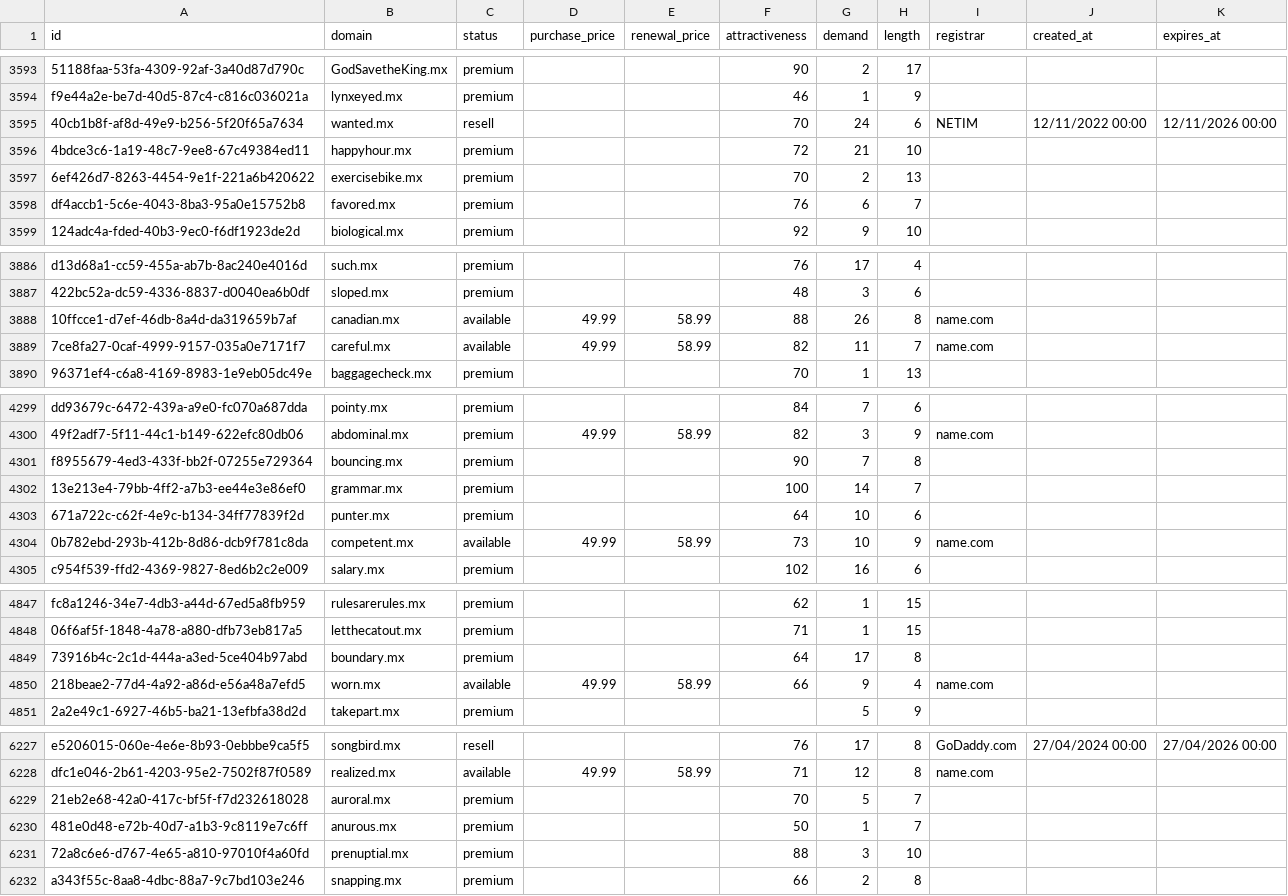
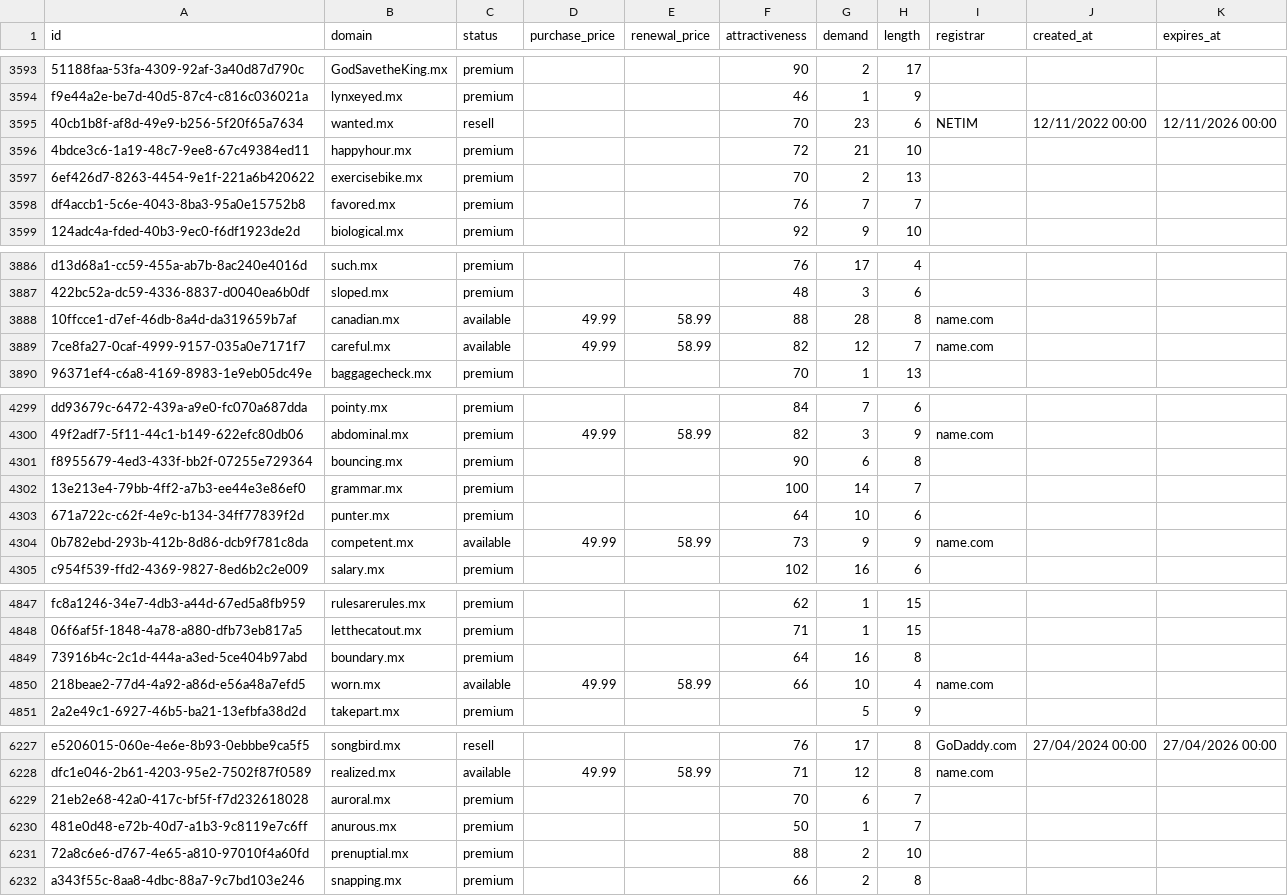
Before and after one commit to UniqueDomains/mx-oneword-domains, a CSV file: mx.csv, drawn as a sheet; only a part is shown, gaps mark what is left out; the diff covers the shown part only; the diff names each change by its address in the sheet, - before the commit and + after, or states it on an @@ line.

```diff
--- a/mx.csv
+++ b/mx.csv
-G3595 (demand): 24
+G3595 (demand): 23
-G3598 (demand): 6
+G3598 (demand): 7
-G3888 (demand): 26
+G3888 (demand): 28
-G3889 (demand): 11
+G3889 (demand): 12
-G4301 (demand): 7
+G4301 (demand): 6
-G4304 (demand): 10
+G4304 (demand): 9
-G4849 (demand): 17
+G4849 (demand): 16
-G4850 (demand): 9
+G4850 (demand): 10
-G6229 (demand): 5
+G6229 (demand): 6
-G6231 (demand): 3
+G6231 (demand): 2
```
Also changed, not shown: 112 edited cells elsewhere in this file, 4 other files.
